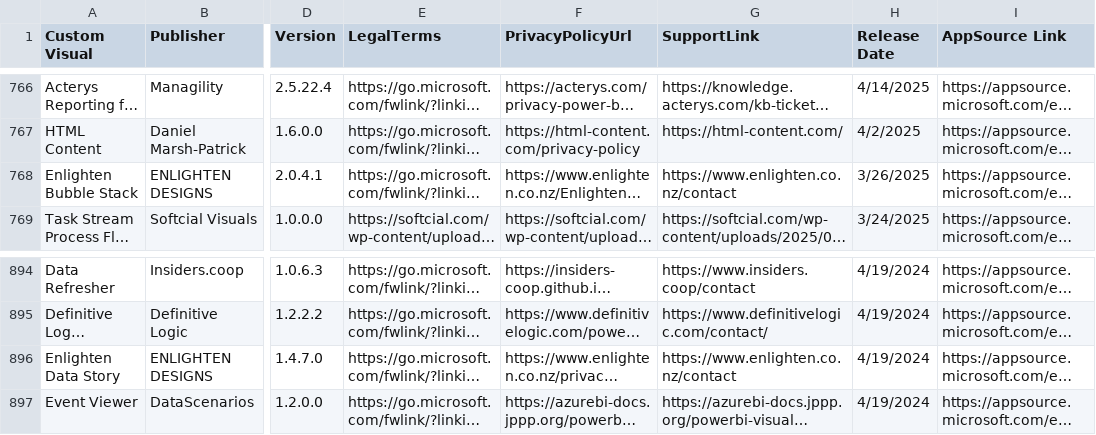
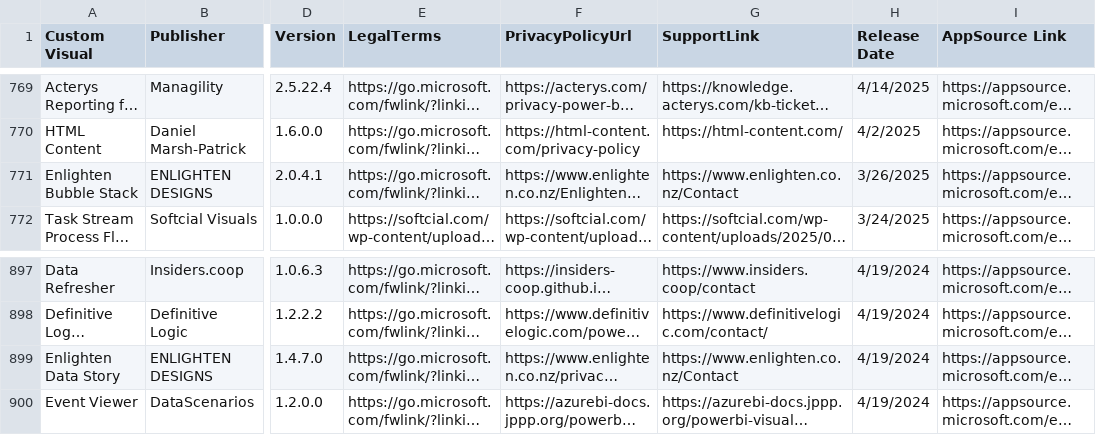
Before and after one commit to DataChant/PowerBI-Visuals-AppSource, a CSV file: Visuals Summary.csv, drawn as a sheet; only a part is shown, gaps mark what is left out; long unchanged cells end in …; addresses are those after the commit; the diff covers the shown part only; the diff names each change by its address in the sheet, - before the commit and + after, or states it on an @@ line.

```diff
--- a/Visuals Summary.csv
+++ b/Visuals Summary.csv
-G771 (SupportLink): https://www.enlighten.co.nz/contact
+G771 (SupportLink): https://www.enlighten.co.nz/Contact
-G899 (SupportLink): https://www.enlighten.co.nz/contact
+G899 (SupportLink): https://www.enlighten.co.nz/Contact
```
Also changed, not shown: 4 added rows, 1 removed row and 7 edited cells elsewhere in this file, 54 other files.
